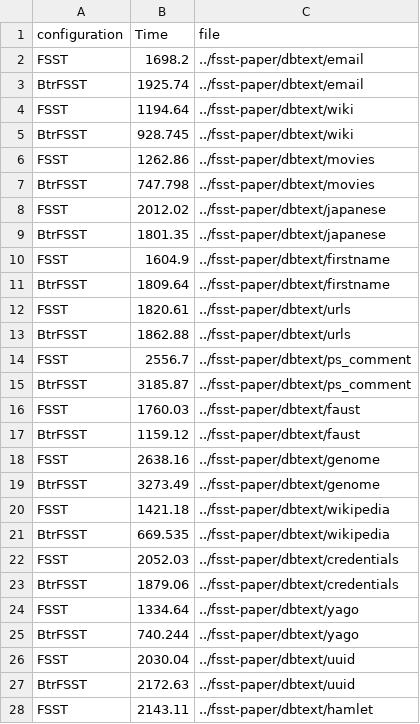
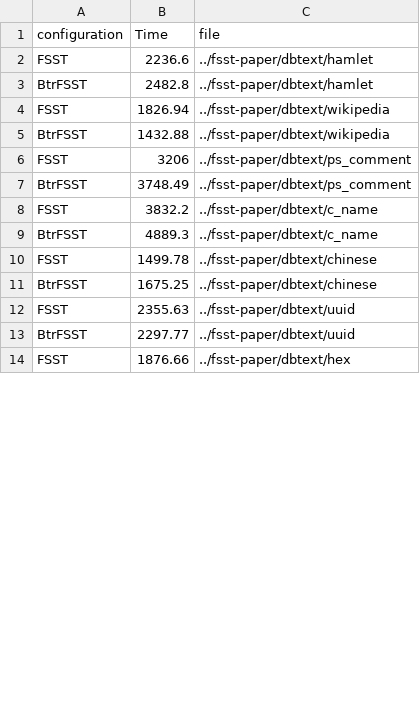
Before and after one commit to Hedi-Chehaidar/optfsst, a CSV file: benchmarking/csv/decompression_speed_dbtext.csv, drawn as a sheet; only a part is shown; the diff covers the shown part only.

Commit message:
script in branch 'simd' to run dbtext benchmark

```diff
--- a/benchmarking/csv/decompression_speed_dbtext.csv
+++ b/benchmarking/csv/decompression_speed_dbtext.csv
@@ -1,28 +1,14 @@
 configuration,Time,file
-FSST,1698.2,../fsst-paper/dbtext/email
-BtrFSST,1925.74,../fsst-paper/dbtext/email
-FSST,1194.64,../fsst-paper/dbtext/wiki
-BtrFSST,928.745,../fsst-paper/dbtext/wiki
-FSST,1262.86,../fsst-paper/dbtext/movies
-BtrFSST,747.798,../fsst-paper/dbtext/movies
-FSST,2012.02,../fsst-paper/dbtext/japanese
-BtrFSST,1801.35,../fsst-paper/dbtext/japanese
-FSST,1604.9,../fsst-paper/dbtext/firstname
-BtrFSST,1809.64,../fsst-paper/dbtext/firstname
-FSST,1820.61,../fsst-paper/dbtext/urls
-BtrFSST,1862.88,../fsst-paper/dbtext/urls
-FSST,2556.7,../fsst-paper/dbtext/ps_comment
-BtrFSST,3185.87,../fsst-paper/dbtext/ps_comment
-FSST,1760.03,../fsst-paper/dbtext/faust
-BtrFSST,1159.12,../fsst-paper/dbtext/faust
-FSST,2638.16,../fsst-paper/dbtext/genome
-BtrFSST,3273.49,../fsst-paper/dbtext/genome
-FSST,1421.18,../fsst-paper/dbtext/wikipedia
-BtrFSST,669.535,../fsst-paper/dbtext/wikipedia
-FSST,2052.03,../fsst-paper/dbtext/credentials
-BtrFSST,1879.06,../fsst-paper/dbtext/credentials
-FSST,1334.64,../fsst-paper/dbtext/yago
-BtrFSST,740.244,../fsst-paper/dbtext/yago
-FSST,2030.04,../fsst-paper/dbtext/uuid
-BtrFSST,2172.63,../fsst-paper/dbtext/uuid
-FSST,2143.11,../fsst-paper/dbtext/hamlet
+FSST,2236.6,../fsst-paper/dbtext/hamlet
+BtrFSST,2482.8,../fsst-paper/dbtext/hamlet
+FSST,1826.94,../fsst-paper/dbtext/wikipedia
+BtrFSST,1432.88,../fsst-paper/dbtext/wikipedia
+FSST,3206,../fsst-paper/dbtext/ps_comment
+BtrFSST,3748.49,../fsst-paper/dbtext/ps_comment
+FSST,3832.2,../fsst-paper/dbtext/c_name
+BtrFSST,4889.3,../fsst-paper/dbtext/c_name
+FSST,1499.78,../fsst-paper/dbtext/chinese
+BtrFSST,1675.25,../fsst-paper/dbtext/chinese
+FSST,2355.63,../fsst-paper/dbtext/uuid
+BtrFSST,2297.77,../fsst-paper/dbtext/uuid
+FSST,1876.66,../fsst-paper/dbtext/hex
```
Also changed, not shown: 18 added rows, 4 removed rows and 22 edited cells elsewhere in this file, benchmarking/csv/compression_speed_dbtext.csv, 5 other files.
